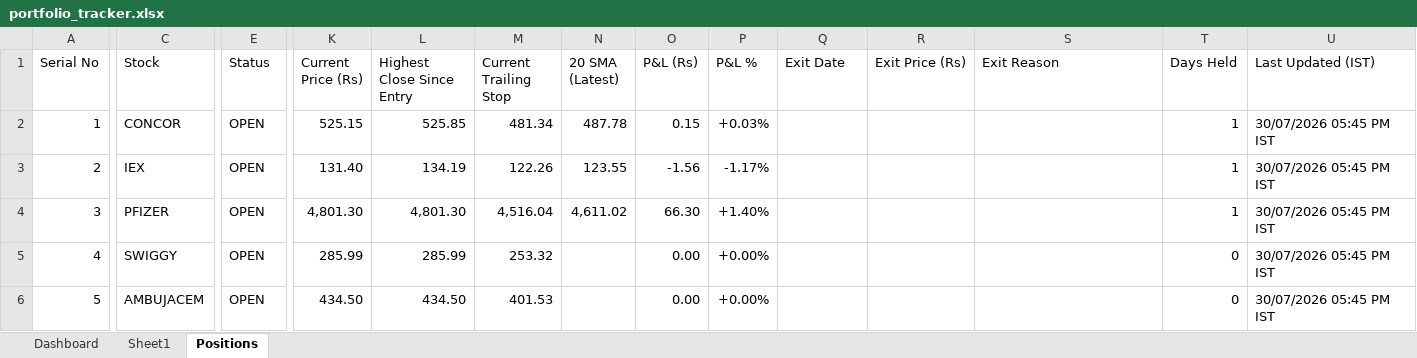
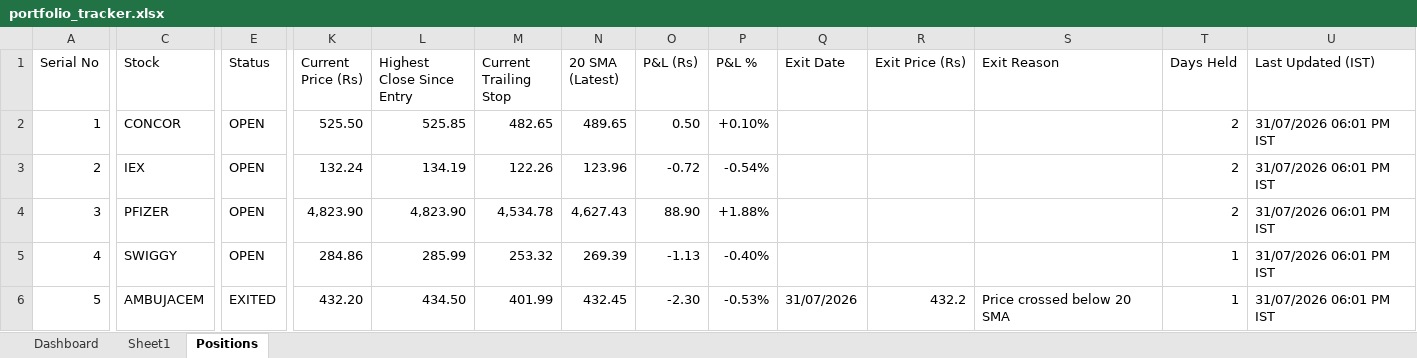
Before and after one commit to Jinish2023/4pm_swing, an Excel workbook: portfolio_tracker.xlsx, sheet Positions, drawn as a sheet; only a part is shown, gaps mark what is left out; values as stored, in another font and other column widths than the file's, no cell formats; the diff covers the shown part only; the diff names each change by its address in the sheet, - before the commit and + after, or states it on an @@ line.

```diff
--- a/portfolio_tracker.xlsx (sheet Positions)
+++ b/portfolio_tracker.xlsx (sheet Positions)
-K2 (Current Price (Rs)): 525.15
+K2 (Current Price (Rs)): 525.50
-M2 (Current Trailing Stop): 481.34
+M2 (Current Trailing Stop): 482.65
-N2 (20 SMA (Latest)): 487.78
+N2 (20 SMA (Latest)): 489.65
-O2 (P&L (Rs)): 0.15
+O2 (P&L (Rs)): 0.50
-P2 (P&L %): +0.03%
+P2 (P&L %): +0.10%
-T2:T4 (Days Held): 1
+T2:T4 (Days Held): 2
-U2:U6 (Last Updated (IST)): 30/07/2026 05:45 PM IST
+U2:U6 (Last Updated (IST)): 31/07/2026 06:01 PM IST
-K3 (Current Price (Rs)): 131.40
+K3 (Current Price (Rs)): 132.24
-N3 (20 SMA (Latest)): 123.55
+N3 (20 SMA (Latest)): 123.96
-O3 (P&L (Rs)): -1.56
+O3 (P&L (Rs)): -0.72
-P3 (P&L %): -1.17%
+P3 (P&L %): -0.54%
-K4 (Current Price (Rs)): 4,801.30
+K4 (Current Price (Rs)): 4,823.90
-L4 (Highest Close Since Entry): 4,801.30
+L4 (Highest Close Since Entry): 4,823.90
-M4 (Current Trailing Stop): 4,516.04
+M4 (Current Trailing Stop): 4,534.78
-N4 (20 SMA (Latest)): 4,611.02
+N4 (20 SMA (Latest)): 4,627.43
-O4 (P&L (Rs)): 66.30
+O4 (P&L (Rs)): 88.90
-P4 (P&L %): +1.40%
+P4 (P&L %): +1.88%
-K5 (Current Price (Rs)): 285.99
+K5 (Current Price (Rs)): 284.86
-N5 (20 SMA (Latest)): (empty)
+N5 (20 SMA (Latest)): 269.39
-O5 (P&L (Rs)): 0.00
+O5 (P&L (Rs)): -1.13
-P5 (P&L %): +0.00%
+P5 (P&L %): -0.40%
-T5:T6 (Days Held): 0
+T5:T6 (Days Held): 1
-E6 (Status): OPEN
+E6 (Status): EXITED
-K6 (Current Price (Rs)): 434.50
+K6 (Current Price (Rs)): 432.20
-M6 (Current Trailing Stop): 401.53
+M6 (Current Trailing Stop): 401.99
-N6 (20 SMA (Latest)): (empty)
+N6 (20 SMA (Latest)): 432.45
-O6 (P&L (Rs)): 0.00
+O6 (P&L (Rs)): -2.30
-P6 (P&L %): +0.00%
+P6 (P&L %): -0.53%
-Q6 (Exit Date): (empty)
+Q6 (Exit Date): 31/07/2026
-R6 (Exit Price (Rs)): (empty)
+R6 (Exit Price (Rs)): 432.2
-S6 (Exit Reason): (empty)
+S6 (Exit Reason): Price crossed below 20 SMA
```
Also changed, not shown: 9 added rows and 156 edited cells elsewhere in this sheet, sheet Dashboard, cell formats.
